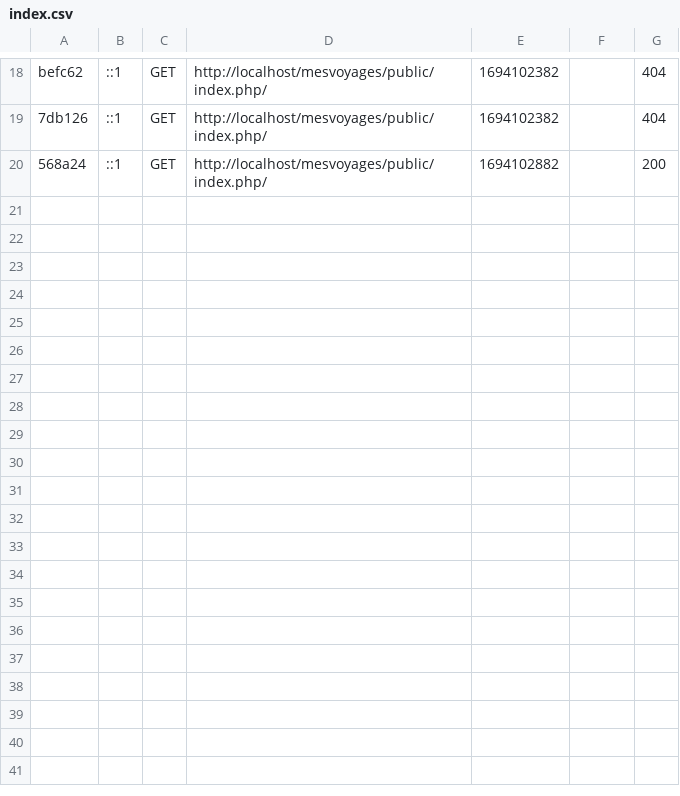
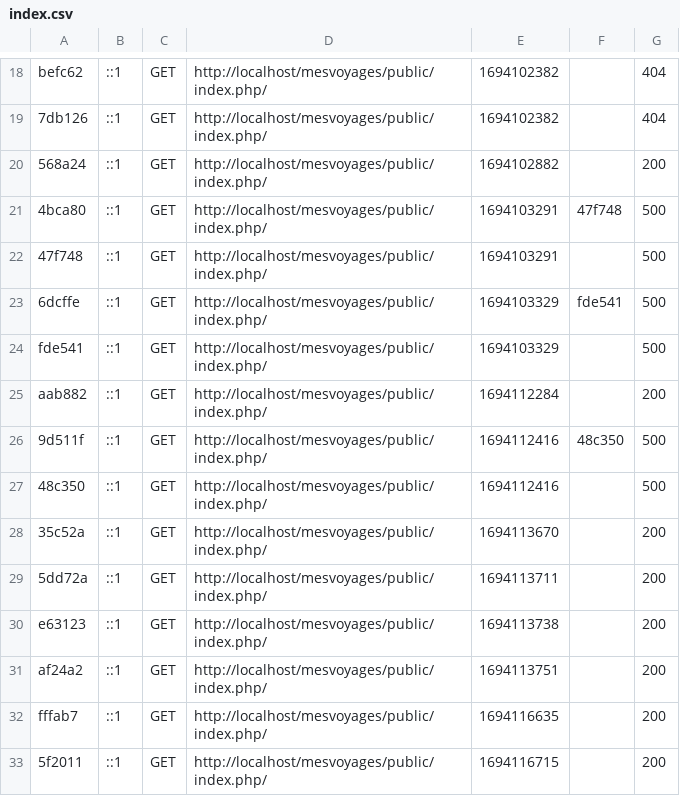
Before and after one commit to squareface27/mesvoyages, a CSV file: var/cache/dev/profiler/index.csv, drawn as a sheet; only a part is shown, gaps mark what is left out; the diff names each change by its address in the sheet, - before the commit and + after, or states it on an @@ line.

```diff
--- a/var/cache/dev/profiler/index.csv
+++ b/var/cache/dev/profiler/index.csv
+row 21: 4bca80 | ::1 | GET | http://localhost/mesvoyages/public/index.php/ | 1694103291 | 47f748 | 500
+row 22: 47f748 | ::1 | GET | http://localhost/mesvoyages/public/index.php/ | 1694103291 |  | 500
+row 23: 6dcffe | ::1 | GET | http://localhost/mesvoyages/public/index.php/ | 1694103329 | fde541 | 500
+row 24: fde541 | ::1 | GET | http://localhost/mesvoyages/public/index.php/ | 1694103329 |  | 500
+row 25: aab882 | ::1 | GET | http://localhost/mesvoyages/public/index.php/ | 1694112284 |  | 200
+row 26: 9d511f | ::1 | GET | http://localhost/mesvoyages/public/index.php/ | 1694112416 | 48c350 | 500
+row 27: 48c350 | ::1 | GET | http://localhost/mesvoyages/public/index.php/ | 1694112416 |  | 500
+row 28: 35c52a | ::1 | GET | http://localhost/mesvoyages/public/index.php/ | 1694113670 |  | 200
+row 29: 5dd72a | ::1 | GET | http://localhost/mesvoyages/public/index.php/ | 1694113711 |  | 200
+row 30: e63123 | ::1 | GET | http://localhost/mesvoyages/public/index.php/ | 1694113738 |  | 200
+row 31: af24a2 | ::1 | GET | http://localhost/mesvoyages/public/index.php/ | 1694113751 |  | 200
+row 32: fffab7 | ::1 | GET | http://localhost/mesvoyages/public/index.php/ | 1694116635 |  | 200
+row 33: 5f2011 | ::1 | GET | http://localhost/mesvoyages/public/index.php/ | 1694116715 |  | 200
```
Also changed, not shown: 40 other files.
